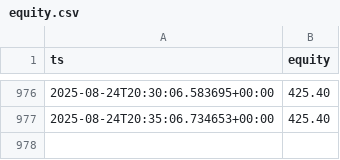
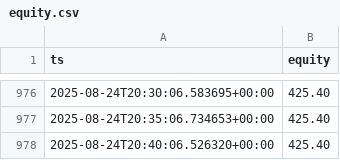
Before and after one commit to andre-dietz/bot-dashboard, a CSV file: docs/data/equity.csv, drawn as a sheet; only a part is shown, gaps mark what is left out.

Commit message:
bot: append equity point

```diff
--- a/docs/data/equity.csv
+++ b/docs/data/equity.csv
@@ -977 +977,2 @@ ts,equity
 2025-08-24T20:35:06.734653+00:00,425.40
+2025-08-24T20:40:06.526320+00:00,425.40
```
